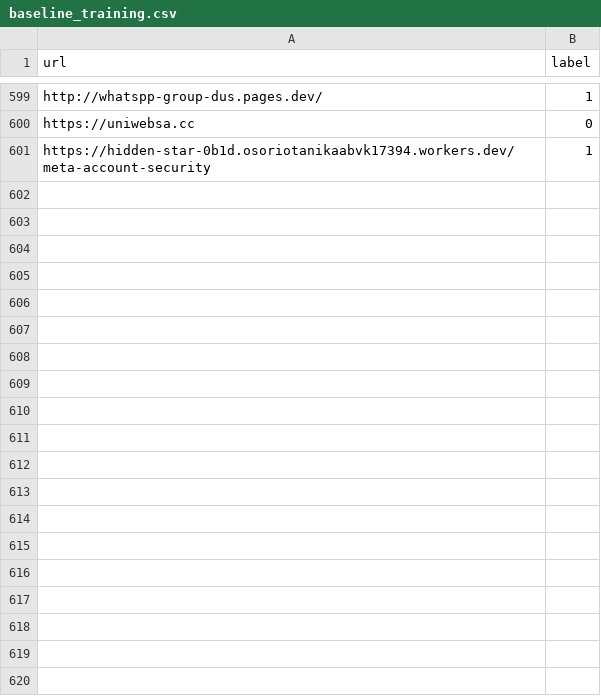
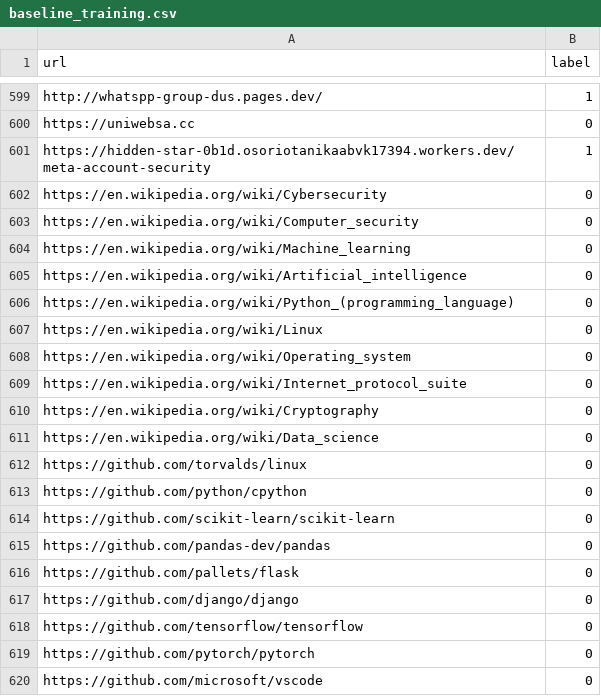
Before and after one commit to dsubhamkumar2005/CyberGuardian, a CSV file: datasets/baseline_training.csv, drawn as a sheet; only a part is shown, gaps mark what is left out; the diff covers the shown part only.

```diff
--- a/datasets/baseline_training.csv
+++ b/datasets/baseline_training.csv
@@ -601 +601,20 @@ https://uniwebsa.cc,0
 https://hidden-star-0b1d.osoriotanikaabvk17394.workers.dev/meta-account-security,1
+https://en.wikipedia.org/wiki/Cybersecurity,0
+https://en.wikipedia.org/wiki/Computer_security,0
+https://en.wikipedia.org/wiki/Machine_learning,0
+https://en.wikipedia.org/wiki/Artificial_intelligence,0
+https://en.wikipedia.org/wiki/Python_(programming_language),0
+https://en.wikipedia.org/wiki/Linux,0
+https://en.wikipedia.org/wiki/Operating_system,0
+https://en.wikipedia.org/wiki/Internet_protocol_suite,0
+https://en.wikipedia.org/wiki/Cryptography,0
+https://en.wikipedia.org/wiki/Data_science,0
+https://github.com/torvalds/linux,0
+https://github.com/python/cpython,0
+https://github.com/scikit-learn/scikit-learn,0
+https://github.com/pandas-dev/pandas,0
+https://github.com/pallets/flask,0
+https://github.com/django/django,0
+https://github.com/tensorflow/tensorflow,0
+https://github.com/pytorch/pytorch,0
+https://github.com/microsoft/vscode,0
```
Also changed, not shown: 36 added rows elsewhere in this file, 11 other files.
